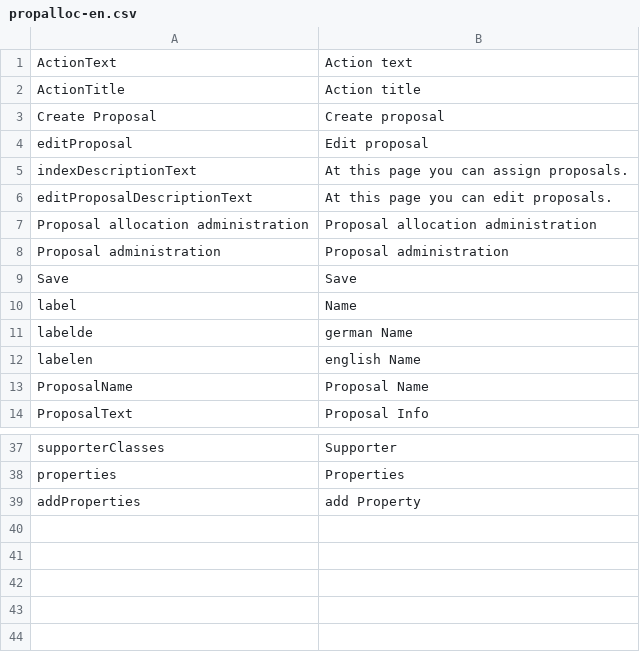
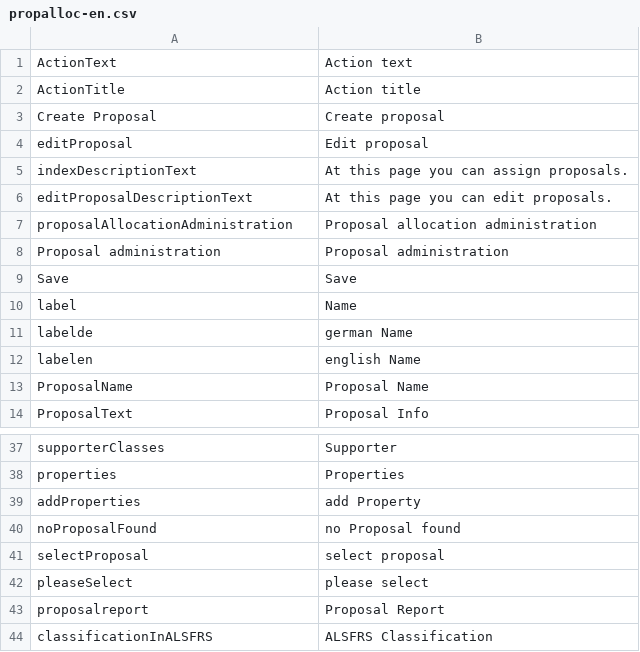
Before and after one commit to AKSW/Dispedia, a CSV file: extensions/propalloc/languages/propalloc-en.csv, drawn as a sheet; only a part is shown, gaps mark what is left out.

```diff
--- a/extensions/propalloc/languages/propalloc-en.csv
+++ b/extensions/propalloc/languages/propalloc-en.csv
@@ -6,3 +6,3 @@ indexDescriptionText;At this page you can assign proposals.
 editProposalDescriptionText;At this page you can edit proposals.
-Proposal allocation administration;Proposal allocation administration
+proposalAllocationAdministration;Proposal allocation administration
 Proposal administration;Proposal administration
@@ -39 +39,6 @@ properties;Properties
 addProperties;add Property
+noProposalFound;no Proposal found
+selectProposal;select proposal
+pleaseSelect;please select
+proposalreport;Proposal Report
+classificationInALSFRS;ALSFRS Classification
```
Also changed, not shown: extensions/propalloc/languages/propalloc-de.csv, 4 other files.
